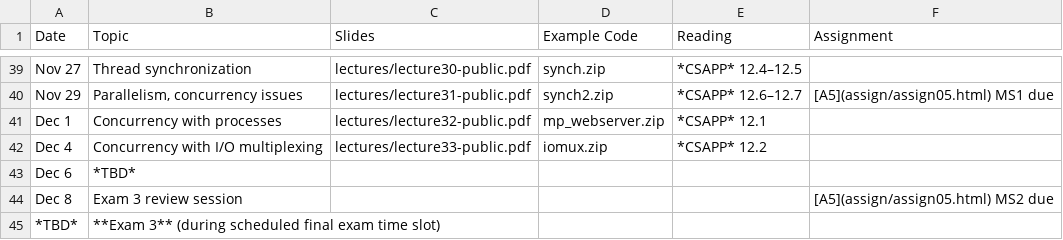
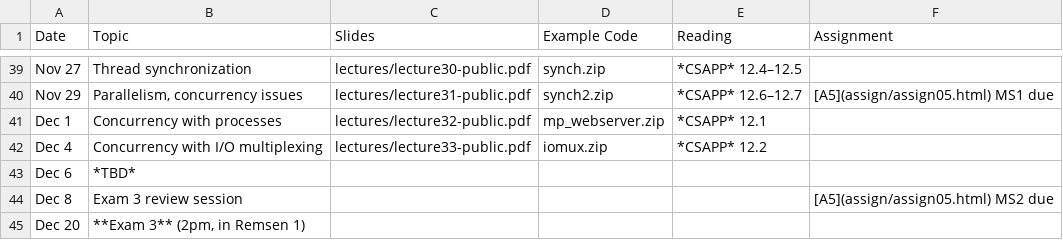
Before and after one commit to jhucsf/fall2023, a CSV file: schedule.csv, drawn as a sheet; only a part is shown, gaps mark what is left out.

Commit message:
exam 3 date/location

```diff
--- a/schedule.csv
+++ b/schedule.csv
@@ -44,2 +44,2 @@ Dec 6,*TBD*
 Dec 8,"Exam 3 review session",,,,"[A5](assign/assign05.html) MS2 due"
-*TBD*,"**Exam 3** (during scheduled final exam time slot)"
+Dec 20,"**Exam 3** (2pm, in Remsen 1)"
```
Also changed, not shown: 1 other file.
